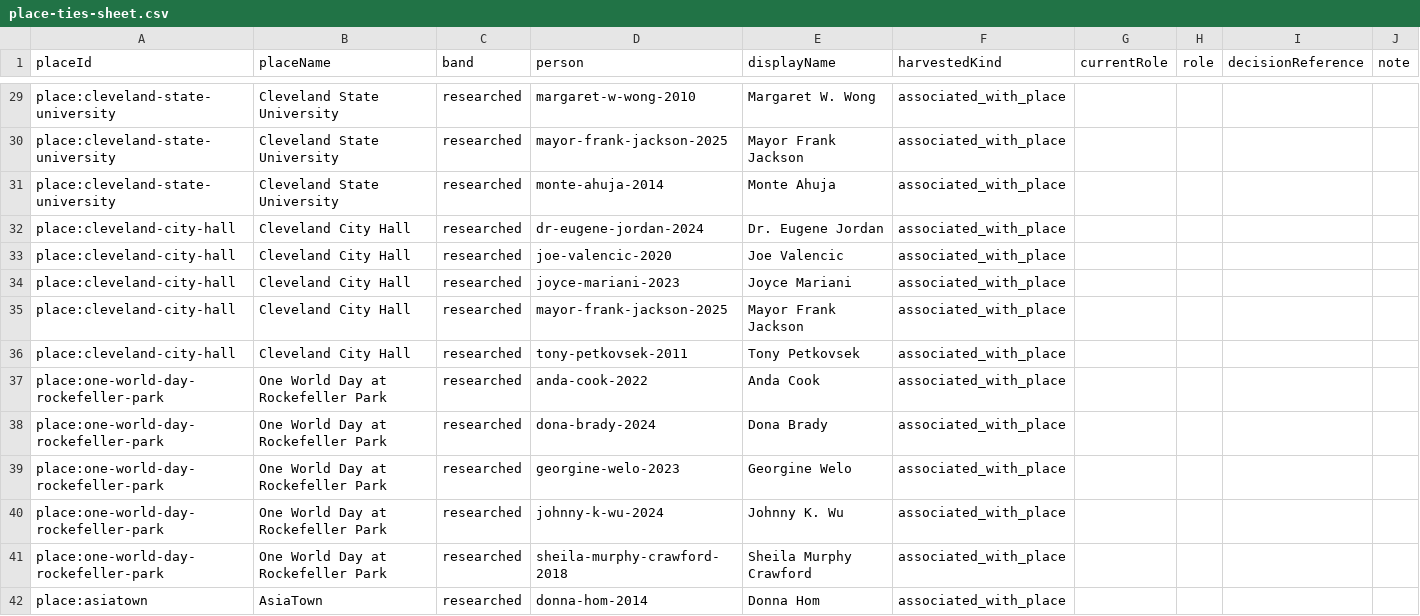
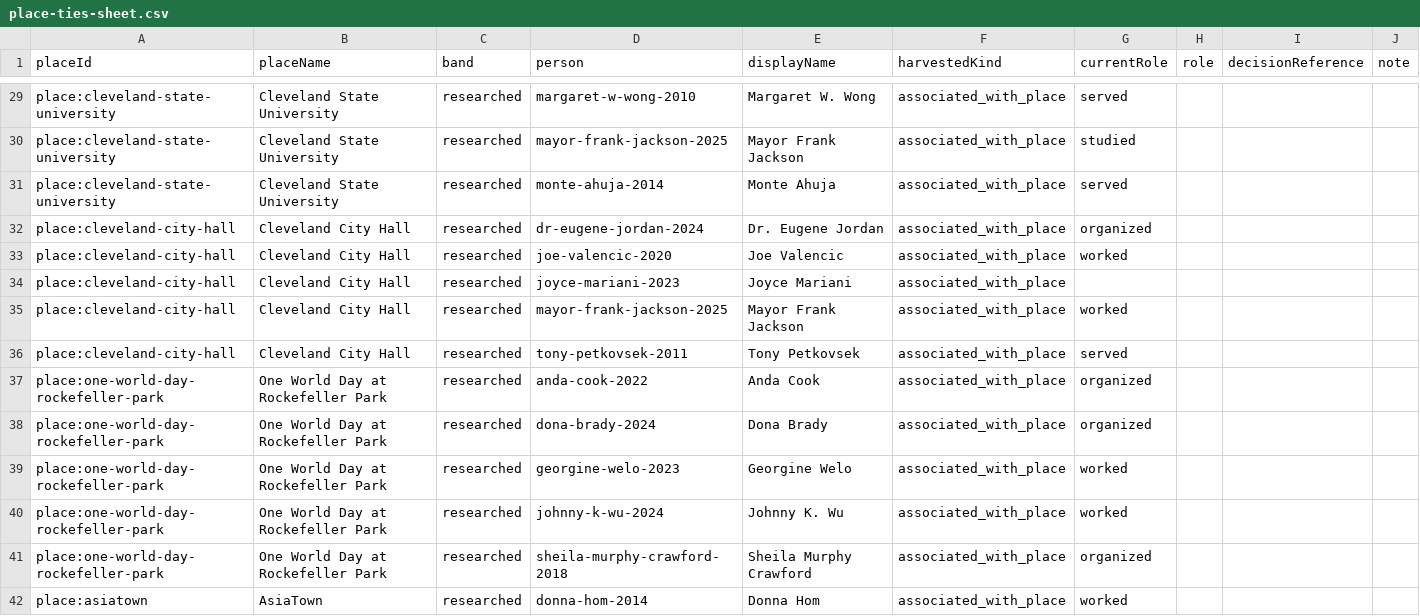
Before and after one commit to hgw3lls/cihof, a CSV file: data/review-sheets/place-ties-sheet.csv, drawn as a sheet; only a part is shown, gaps mark what is left out; the diff covers the shown part only; the diff names each change by its address in the sheet, - before the commit and + after, or states it on an @@ line.

Commit message:
review: what people did at places, 56 decisions (place-roles-review-2026-09-24)
Decided in the staff review app by Tony Yanick, applied with npm run places:apply.

Reviewed-by: Tony Yanick

```diff
--- a/data/review-sheets/place-ties-sheet.csv
+++ b/data/review-sheets/place-ties-sheet.csv
-G29 (currentRole): (empty)
+G29 (currentRole): served
-G30 (currentRole): (empty)
+G30 (currentRole): studied
-G31 (currentRole): (empty)
+G31 (currentRole): served
-G32 (currentRole): (empty)
+G32 (currentRole): organized
-G33 (currentRole): (empty)
+G33 (currentRole): worked
-G35 (currentRole): (empty)
+G35 (currentRole): worked
-G36 (currentRole): (empty)
+G36 (currentRole): served
-G37:G38 (currentRole): (empty)
+G37:G38 (currentRole): organized
-G39:G40 (currentRole): (empty)
+G39:G40 (currentRole): worked
-G41 (currentRole): (empty)
+G41 (currentRole): organized
-G42 (currentRole): (empty)
+G42 (currentRole): worked
```
Also changed, not shown: 44 edited cells elsewhere in this file, 3 other files.
